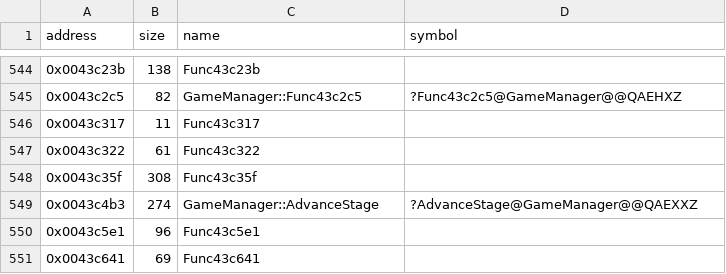
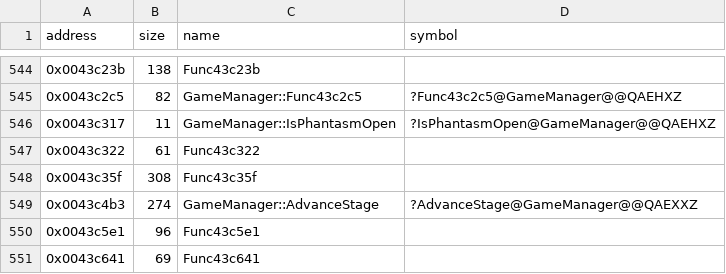
Before and after one commit to Cirno-Labs/th08, a CSV file: config/symbols.csv, drawn as a sheet; only a part is shown, gaps mark what is left out.

```diff
--- a/config/symbols.csv
+++ b/config/symbols.csv
@@ -545,3 +545,3 @@ address,size,name,symbol
 0x0043c2c5,82,GameManager::Func43c2c5,?Func43c2c5@GameManager@@QAEHXZ
-0x0043c317,11,Func43c317,
+0x0043c317,11,GameManager::IsPhantasmOpen,?IsPhantasmOpen@GameManager@@QAEHXZ
 0x0043c322,61,Func43c322,
```
Also changed, not shown: 5 other files.
